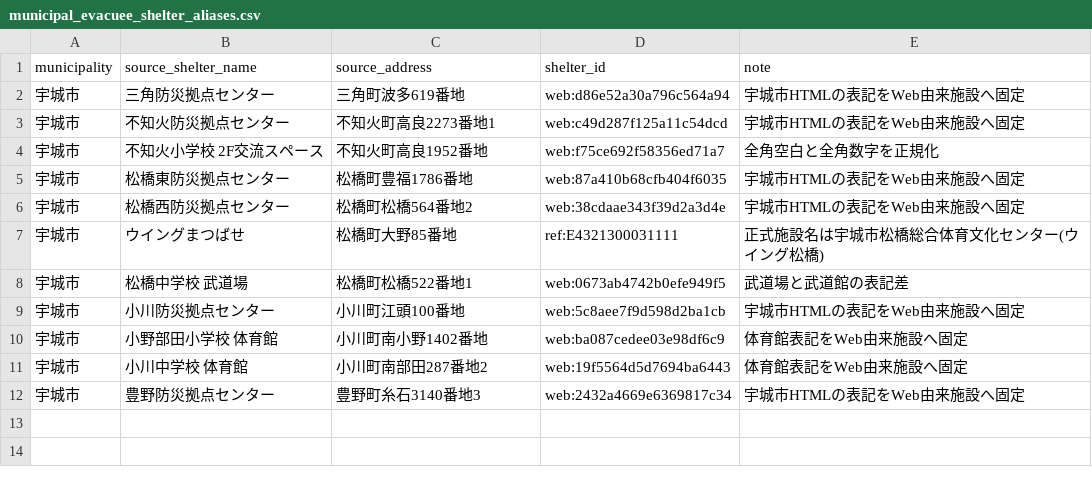
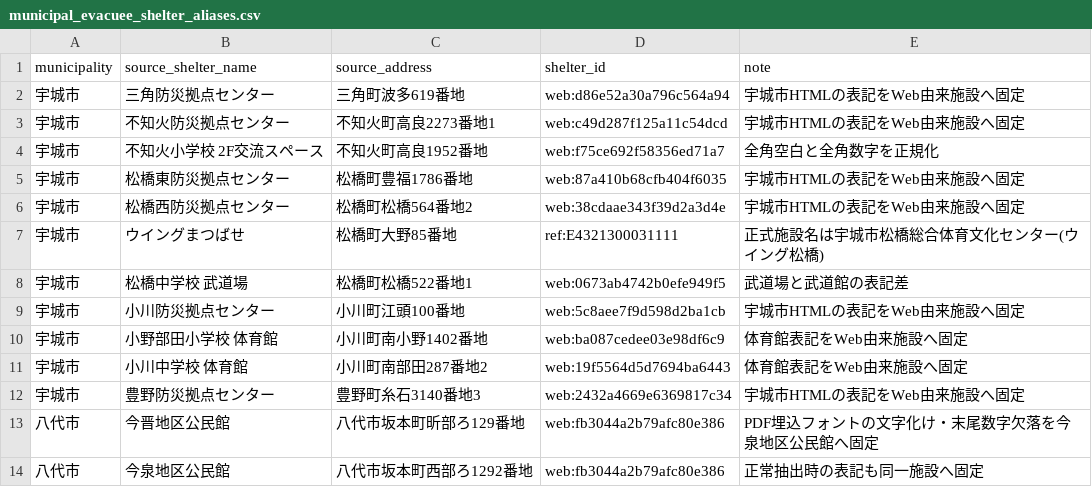
Before and after one commit to GISPHN/kumamoto-shelter-archive, a CSV file: reference/municipal_evacuee_shelter_aliases.csv, drawn as a sheet; the diff names each change by its address in the sheet, - before the commit and + after, or states it on an @@ line.

Commit message:
Resolve Yatsushiro PDF glyph corruption for Imaizumi shelter

```diff
--- a/reference/municipal_evacuee_shelter_aliases.csv
+++ b/reference/municipal_evacuee_shelter_aliases.csv
+row 13: 八代市 | 今晋地区公⺠館 | 八代市坂本町昕部ろ129番地 | web:fb3044a2b79afc80e386 | PDF埋込フォントの文字化け・末尾数字欠落を今泉地区公民館へ固定
+row 14: 八代市 | 今泉地区公民館 | 八代市坂本町西部ろ1292番地 | web:fb3044a2b79afc80e386 | 正常抽出時の表記も同一施設へ固定
```
